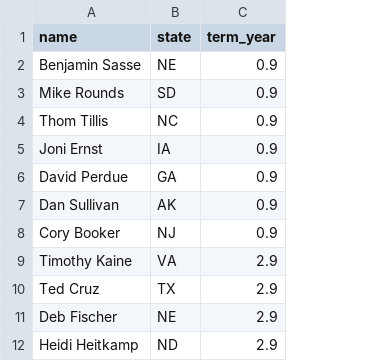
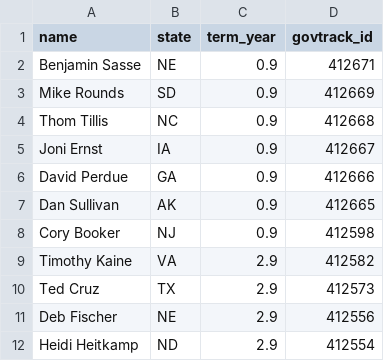
Before and after one commit to sbartlett9/sbartlett9.github.io, a CSV file: src/data/senator_info2.csv, drawn as a sheet; only a part is shown; the diff names each change by its address in the sheet, - before the commit and + after, or states it on an @@ line.

Commit message:
Added govetrackidp to search list for future integration with D3

```diff
--- a/src/data/senator_info2.csv
+++ b/src/data/senator_info2.csv
+column D (govtrack_id), rows 2-12: 412671 | 412669 | 412668 | 412667 | 412666 | 412665 | 412598 | 412582 | 412573 | 412556 | 412554
```
Also changed, not shown: 2 other files.
